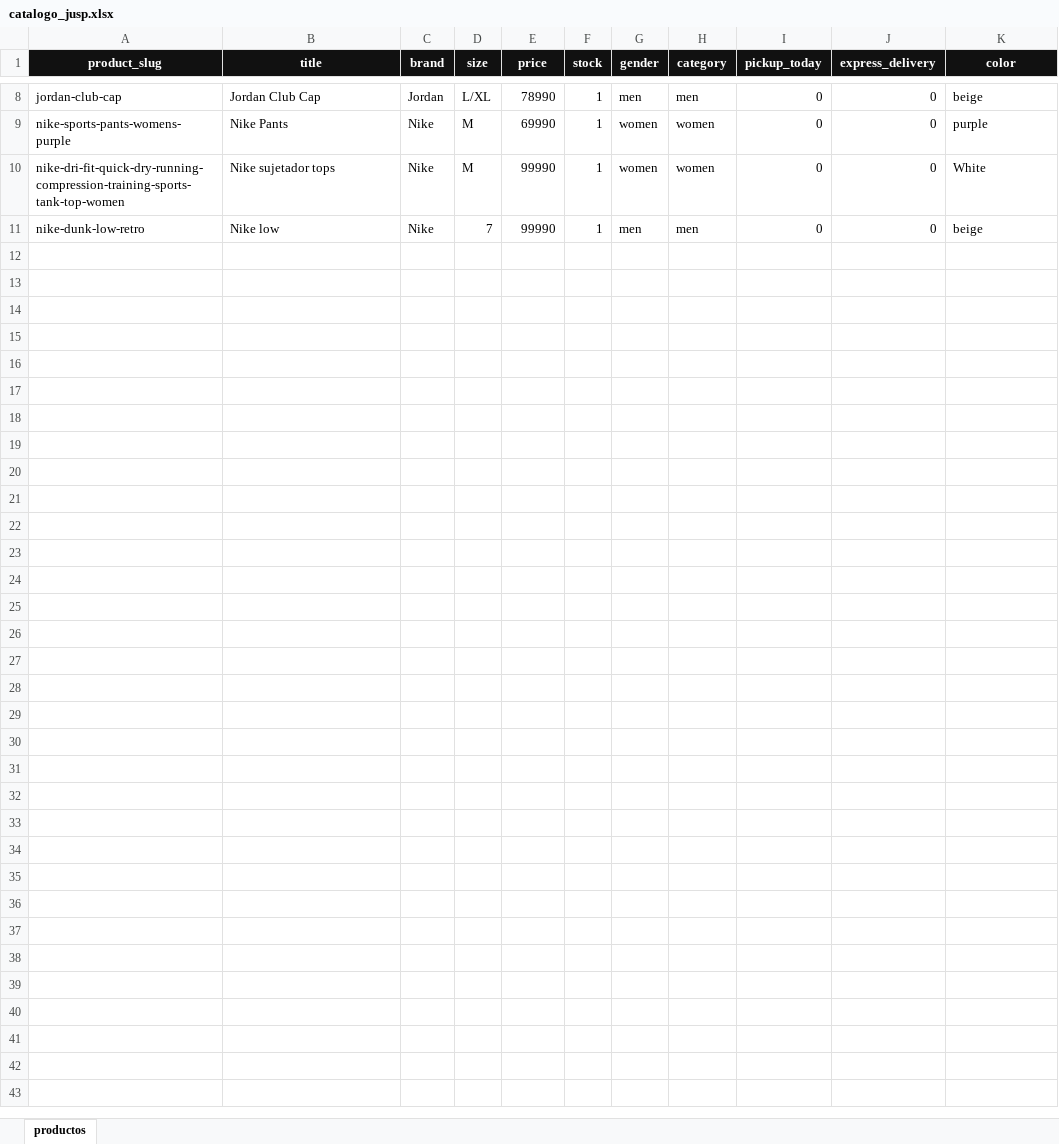
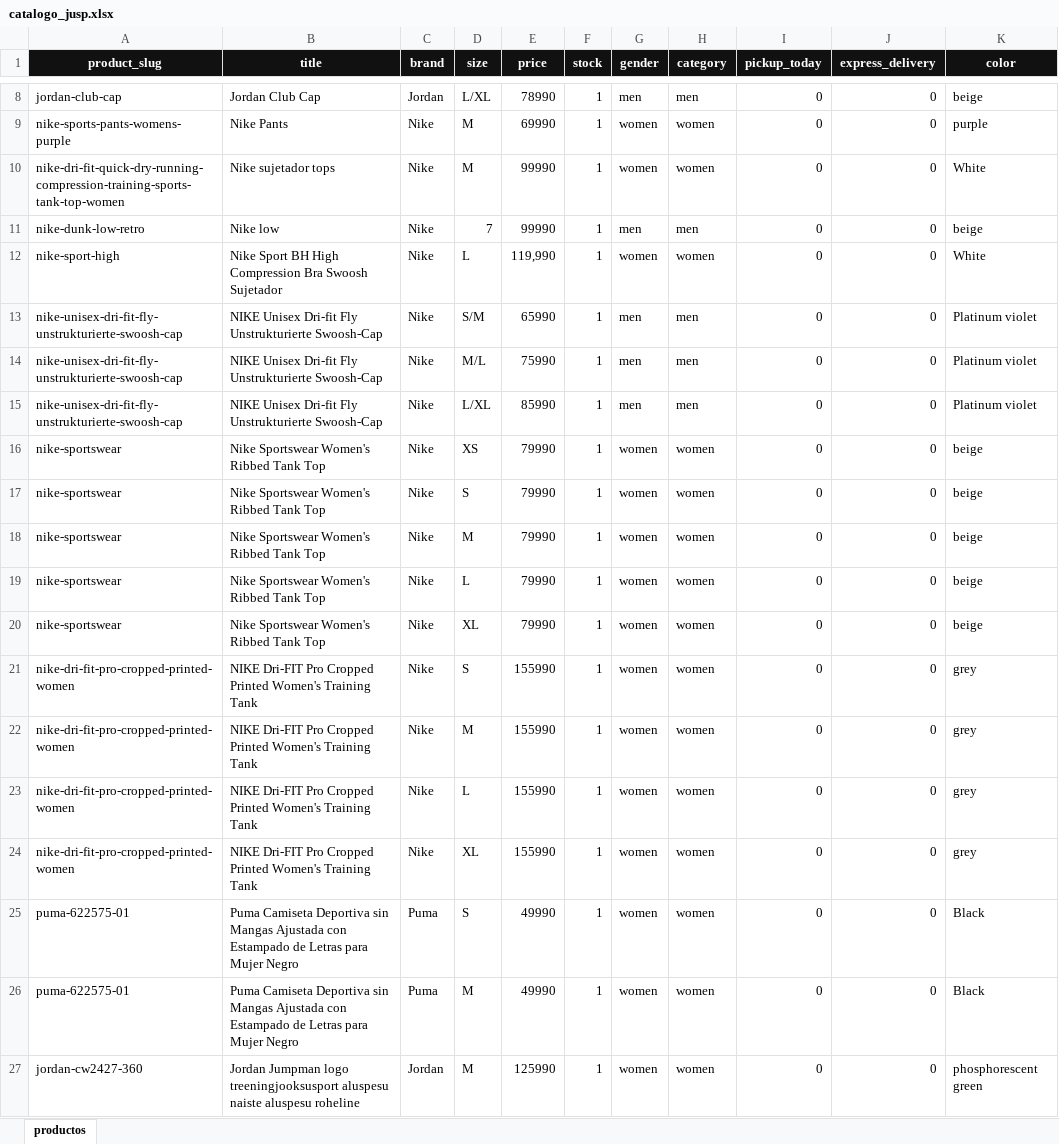
Before and after one commit to JUSEPE11/JUSP-CLIENT, an Excel workbook: data/catalogo_jusp.xlsx, sheet productos, drawn as a sheet; only a part is shown, gaps mark what is left out; values as stored, in another font and other column widths than the file's, no borders; the diff names each change by its address in the sheet, - before the commit and + after, or states it on an @@ line.

```diff
--- a/data/catalogo_jusp.xlsx (sheet productos)
+++ b/data/catalogo_jusp.xlsx (sheet productos)
+row 12: nike-sport-high | Nike Sport BH High Compression Bra Swoosh Sujetador | Nike | L | 119,990 | 1 | women | women | 0 | 0 | White
+row 13: nike-unisex-dri-fit-fly-unstrukturierte-swoosh-cap | NIKE Unisex Dri-fit Fly Unstrukturierte Swoosh-Cap | Nike | S/M | 65990 | 1 | men | men | 0 | 0 | Platinum violet
+row 14: nike-unisex-dri-fit-fly-unstrukturierte-swoosh-cap | NIKE Unisex Dri-fit Fly Unstrukturierte Swoosh-Cap | Nike | M/L | 75990 | 1 | men | men | 0 | 0 | Platinum violet
+row 15: nike-unisex-dri-fit-fly-unstrukturierte-swoosh-cap | NIKE Unisex Dri-fit Fly Unstrukturierte Swoosh-Cap | Nike | L/XL | 85990 | 1 | men | men | 0 | 0 | Platinum violet
+row 16: nike-sportswear | Nike Sportswear Women's Ribbed Tank Top | Nike | XS | 79990 | 1 | women | women | 0 | 0 | beige
+row 17: nike-sportswear | Nike Sportswear Women's Ribbed Tank Top | Nike | S | 79990 | 1 | women | women | 0 | 0 | beige
+row 18: nike-sportswear | Nike Sportswear Women's Ribbed Tank Top | Nike | M | 79990 | 1 | women | women | 0 | 0 | beige
+row 19: nike-sportswear | Nike Sportswear Women's Ribbed Tank Top | Nike | L | 79990 | 1 | women | women | 0 | 0 | beige
+row 20: nike-sportswear | Nike Sportswear Women's Ribbed Tank Top | Nike | XL | 79990 | 1 | women | women | 0 | 0 | beige
+row 21: nike-dri-fit-pro-cropped-printed-women | NIKE Dri-FIT Pro Cropped Printed Women's Training Tank | Nike | S | 155990 | 1 | women | women | 0 | 0 | grey
+row 22: nike-dri-fit-pro-cropped-printed-women | NIKE Dri-FIT Pro Cropped Printed Women's Training Tank | Nike | M | 155990 | 1 | women | women | 0 | 0 | grey
+row 23: nike-dri-fit-pro-cropped-printed-women | NIKE Dri-FIT Pro Cropped Printed Women's Training Tank | Nike | L | 155990 | 1 | women | women | 0 | 0 | grey
+row 24: nike-dri-fit-pro-cropped-printed-women | NIKE Dri-FIT Pro Cropped Printed Women's Training Tank | Nike | XL | 155990 | 1 | women | women | 0 | 0 | grey
+row 25: puma-622575-01 | Puma Camiseta Deportiva sin Mangas Ajustada con Estampado de Letras para Mujer Negro | Puma | S | 49990 | 1 | women | women | 0 | 0 | Black
+row 26: puma-622575-01 | Puma Camiseta Deportiva sin Mangas Ajustada con Estampado de Letras para Mujer Negro | Puma | M | 49990 | 1 | women | women | 0 | 0 | Black
+row 27: jordan-cw2427-360 | Jordan Jumpman logo treeningjooksusport aluspesu naiste aluspesu roheline | Jordan | M | 125990 | 1 | women | women | 0 | 0 | phosphorescent green
```
Also changed, not shown: 35 other files.
